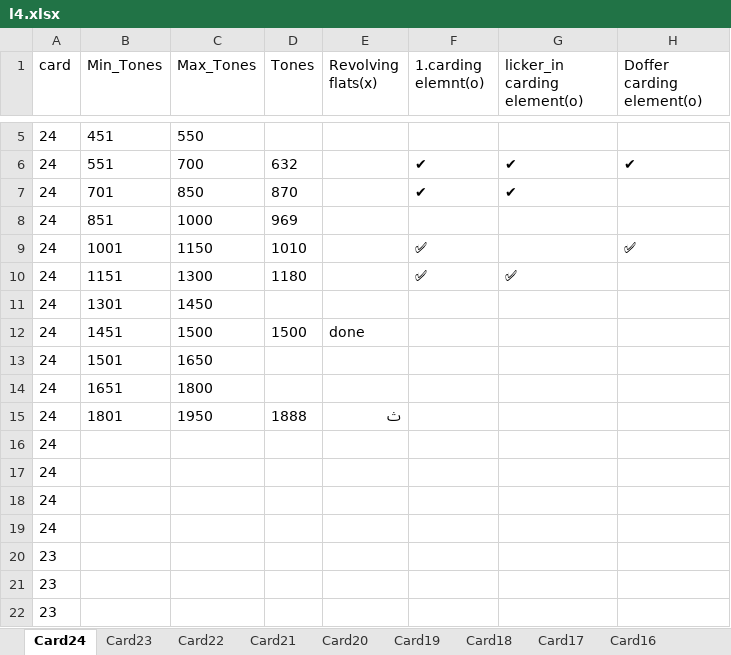
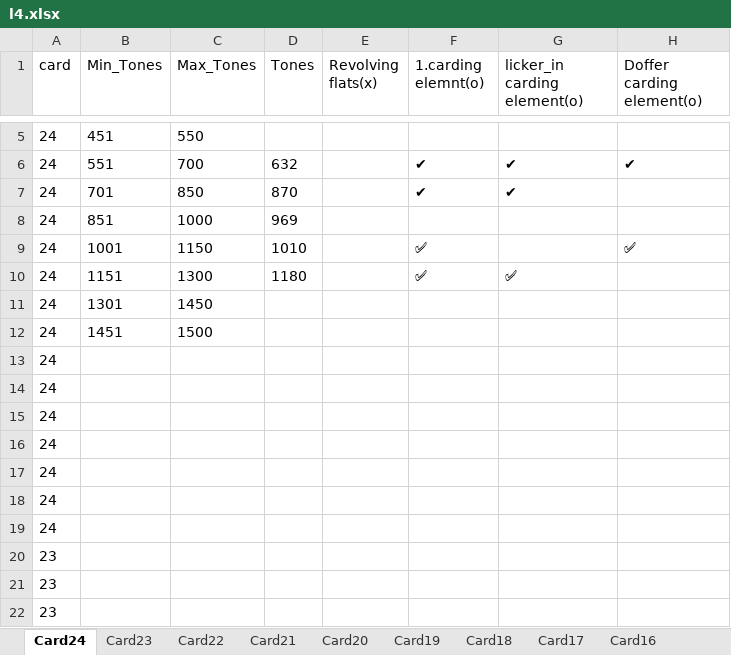
Before and after one commit to mahmedabdallh123/servise-card, an Excel workbook: l4.xlsx, sheet Card24, drawn as a sheet; only a part is shown, gaps mark what is left out; values as stored, in another font and other column widths than the file's, no borders; the diff names each change by its address in the sheet, - before the commit and + after, or states it on an @@ line.

Commit message:
تعديل يدوي في شيت Card24 by admin at 2026-06-15 12:53:47

```diff
--- a/l4.xlsx (sheet Card24)
+++ b/l4.xlsx (sheet Card24)
-D12 (Tones): 1500
+D12 (Tones): (empty)
-E12 (Revolving flats(x)): done
+E12 (Revolving flats(x)): (empty)
-B13 (Min_Tones): 1501
+B13 (Min_Tones): (empty)
-C13 (Max_Tones): 1650
+C13 (Max_Tones): (empty)
-B14 (Min_Tones): 1651
+B14 (Min_Tones): (empty)
-C14 (Max_Tones): 1800
+C14 (Max_Tones): (empty)
-B15 (Min_Tones): 1801
+B15 (Min_Tones): (empty)
-C15 (Max_Tones): 1950
+C15 (Max_Tones): (empty)
-D15 (Tones): 1888
+D15 (Tones): (empty)
-E15 (Revolving flats(x)): ث
+E15 (Revolving flats(x)): (empty)
```
